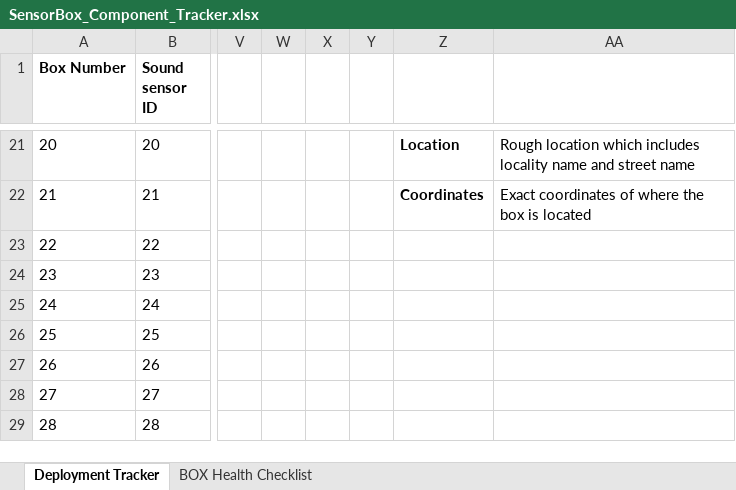
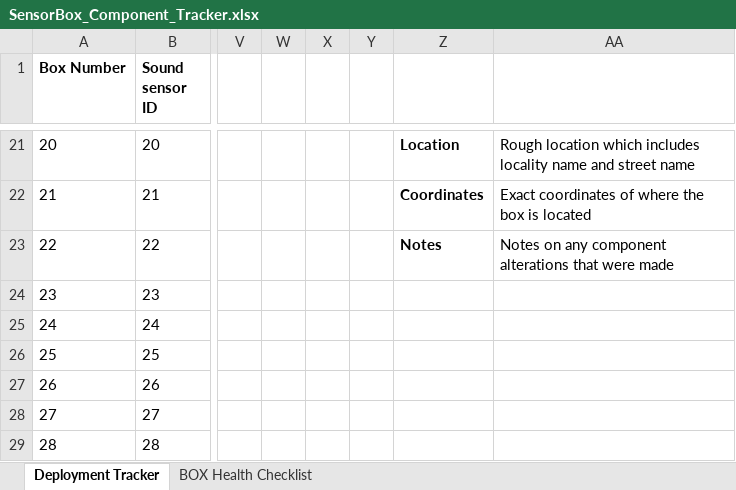
Before and after one commit to KriishAHate/CommonSENSES, an Excel workbook: Sensor Box Deployment Inventory /Deployment Invetory Excel File/SensorBox_Component_Tracker.xlsx, sheet Deployment Tracker, drawn as a sheet; only a part is shown, gaps mark what is left out; values as stored, in another font and other column widths than the file's, no borders; the diff names each change by its address in the sheet, - before the commit and + after, or states it on an @@ line.

Commit message:
Updated the sensor box deployment tracker sheet

```diff
--- a/Sensor Box Deployment Inventory /Deployment Invetory Excel File/SensorBox_Component_Tracker.xlsx (sheet Deployment Tracker)
+++ b/Sensor Box Deployment Inventory /Deployment Invetory Excel File/SensorBox_Component_Tracker.xlsx (sheet Deployment Tracker)
-Z23: (empty)
+Z23: Notes
-AA23: (empty)
+AA23: Notes on any component alterations that were made
```
Also changed, not shown: 3 other files.
